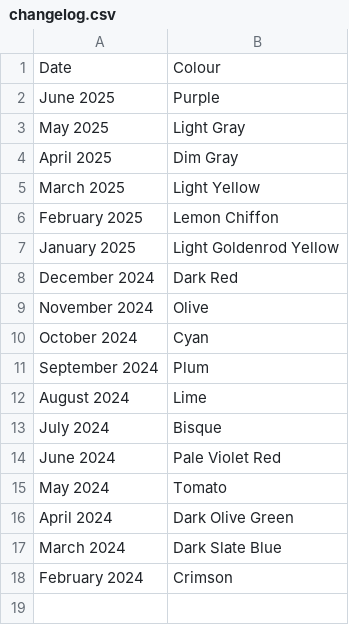
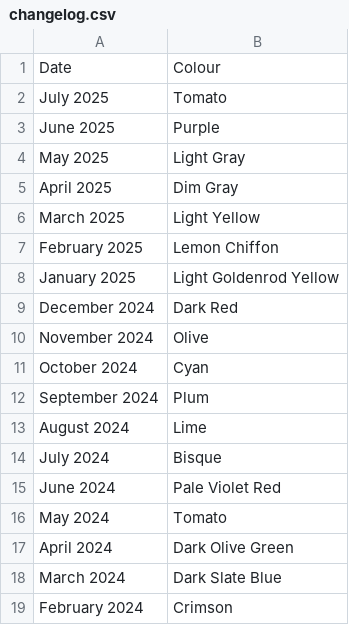
Before and after one commit to DanJBower/ColourOfTheMonth, a CSV file: ColourOfTheMonth/app/src/main/assets/changelog.csv, drawn as a sheet; the diff names each change by its address in the sheet, - before the commit and + after, or states it on an @@ line.

```diff
--- a/ColourOfTheMonth/app/src/main/assets/changelog.csv
+++ b/ColourOfTheMonth/app/src/main/assets/changelog.csv
+row 2: July 2025 | Tomato
```
